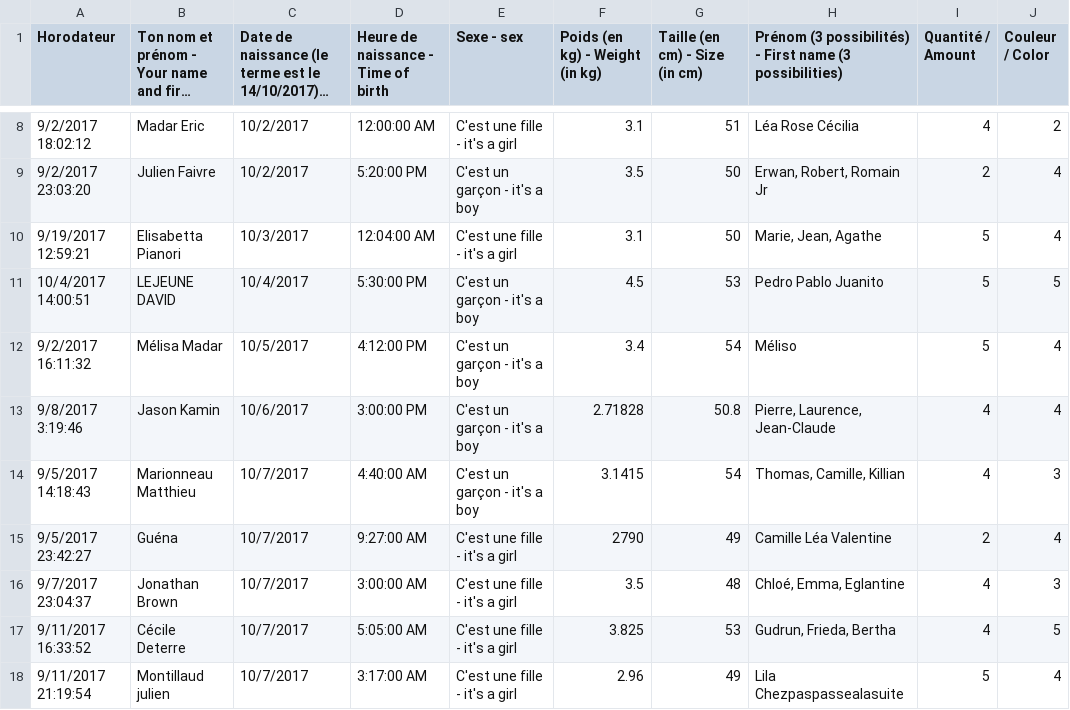
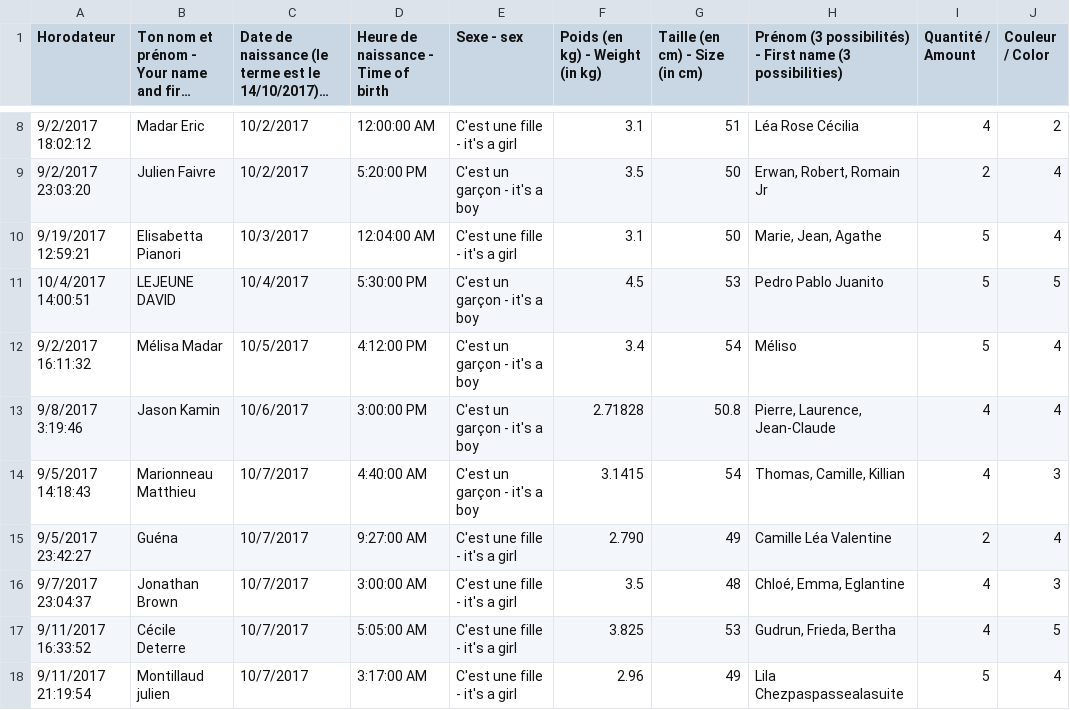
Before and after one commit to rmadar/BabyPollAnalysis, a CSV file: Reponses.csv, drawn as a sheet; only a part is shown, gaps mark what is left out; long unchanged cells end in …; the diff names each change by its address in the sheet, - before the commit and + after, or states it on an @@ line.

Commit message:
scaling weight

```diff
--- a/Reponses.csv
+++ b/Reponses.csv
-F15 (Poids (en kg) - Weight (in kg)): 2790
+F15 (Poids (en kg) - Weight (in kg)): 2.790
```
